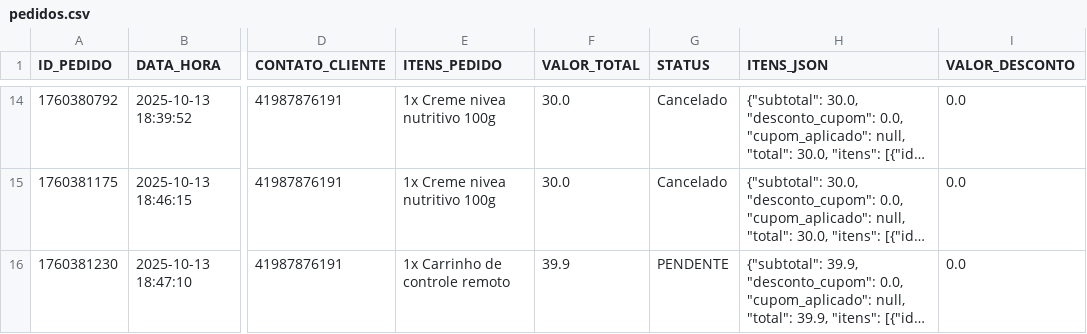
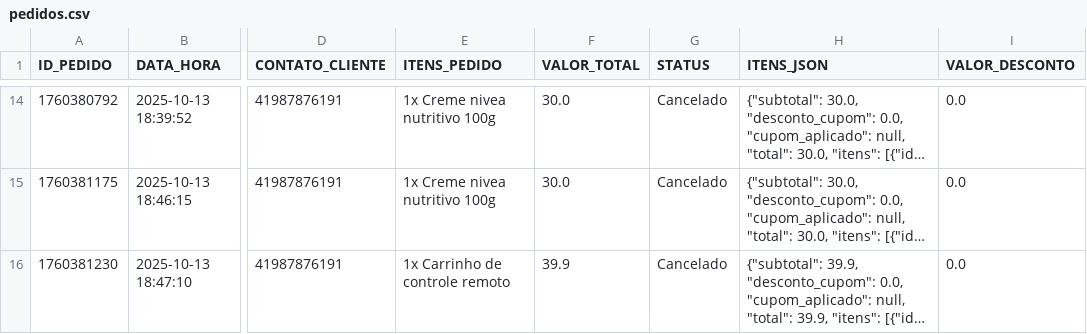
Before and after one commit to ribeiromendes5014-design/fluxo, a CSV file: pedidos.csv, drawn as a sheet; only a part is shown, gaps mark what is left out; long unchanged cells end in …; the diff names each change by its address in the sheet, - before the commit and + after, or states it on an @@ line.

Commit message:
Status pedido 1760381230 para Cancelado

```diff
--- a/pedidos.csv
+++ b/pedidos.csv
-G16 (STATUS): PENDENTE
+G16 (STATUS): Cancelado
```
